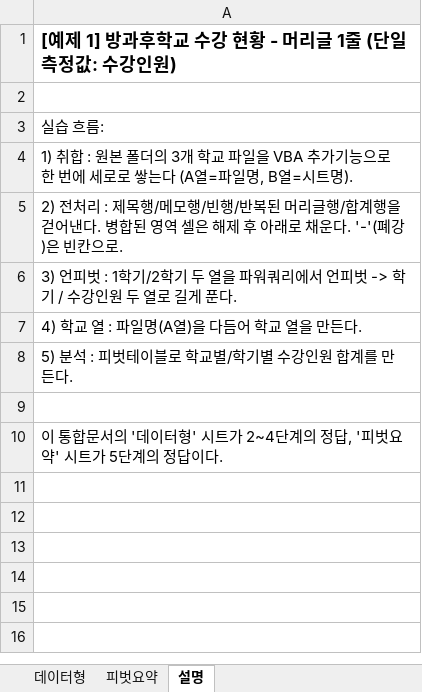
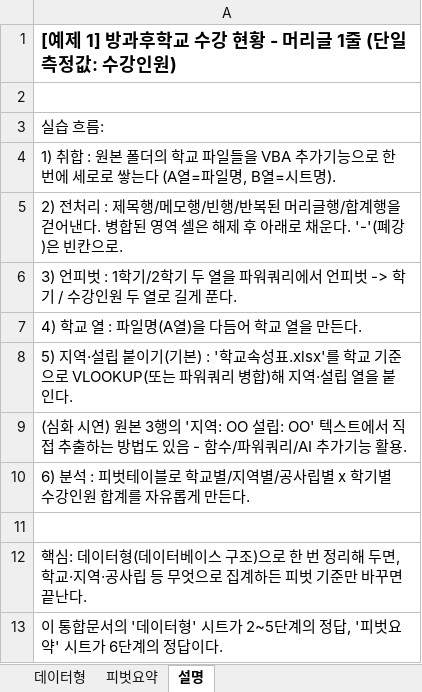
Before and after one commit to SEONGJUN-HAN/presentation, an Excel workbook: slides/장학사_엑셀/실습데이터/예제1_방과후학교_1줄머리글/정답키.xlsx, sheet 설명, drawn as a sheet; values as stored, in another font and other column widths than the file's, no borders; addresses are those after the commit; the diff names each change by its address in the sheet, - before the commit and + after, or states it on an @@ line.

```diff
--- a/slides/장학사_엑셀/실습데이터/예제1_방과후학교_1줄머리글/정답키.xlsx (sheet 설명)
+++ b/slides/장학사_엑셀/실습데이터/예제1_방과후학교_1줄머리글/정답키.xlsx (sheet 설명)
-A4: …폴더의 3개 학교 파일을 VBA 추…
+A4: …폴더의 학교 파일들을 VBA 추…
-A8: 5) 분석 : 피벗테이블로 학교별/학기별 수강인원 합계를 만든다.
+A8: 5) 지역·설립 붙이기(기본) : '학교속성표.xlsx'를 학교 기준으로 VLOOKUP(또는 파워쿼리 병합)해 지역·설립 열을 붙인다.
+row 9: (심화 시연) 원본 3행의 '지역: OO 설립: OO' 텍스트에서 직접 추출하는 방법도 있음 - 함수/파워쿼리/AI 추가기능 활용.
+row 10: 6) 분석 : 피벗테이블로 학교별/지역별/공사립별 x 학기별 수강인원 합계를 자유롭게 만든다.
-A12: 이 통합문서의 '데이터형' 시트가 2~4단계의 정답, '피벗요약' 시트가 5단계의 정답이다.
+A12: 핵심: 데이터형(데이터베이스 구조)으로 한 번 정리해 두면, 학교·지역·공사립 등 무엇으로 집계하든 피벗 기준만 바꾸면 끝난다.
+row 13: 이 통합문서의 '데이터형' 시트가 2~5단계의 정답, '피벗요약' 시트가 6단계의 정답이다.
```
Also changed, not shown: sheet 피벗요약, sheet 데이터형, slides/장학사_엑셀/실습데이터/예제1_방과후학교_1줄머리글/원본/나래초등학교.xlsx, slides/장학사_엑셀/실습데이터/예제1_방과후학교_1줄머리글/원본/라온초등학교.xlsx, 27 other files.
